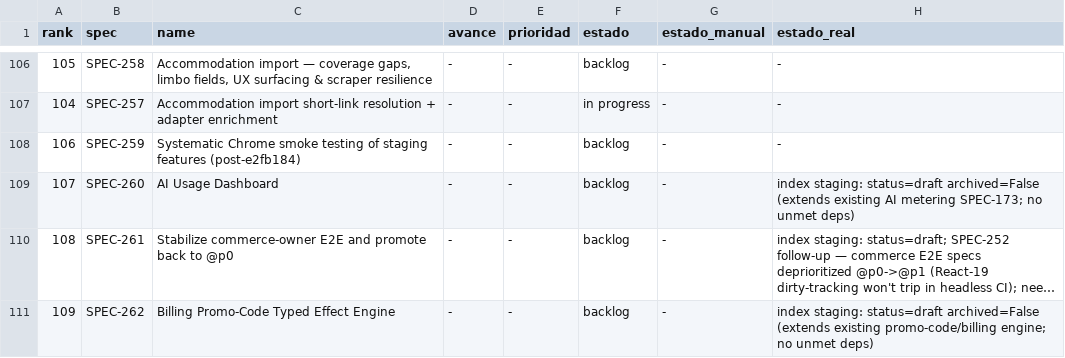
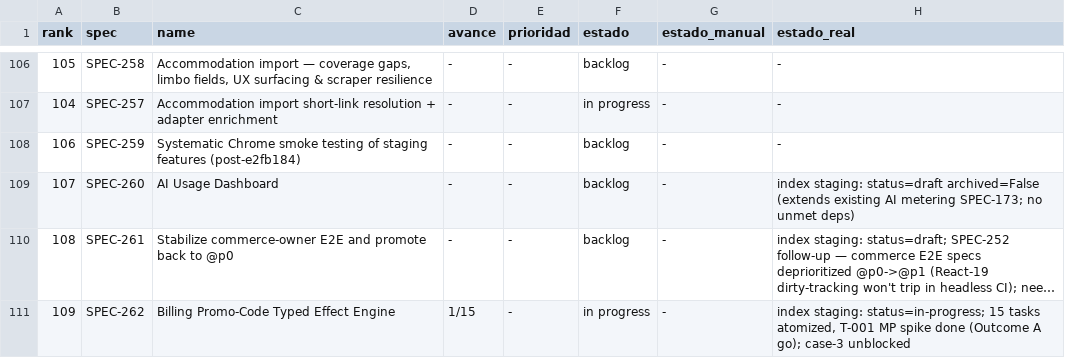
Before and after one commit to qazuor/hospeda, a CSV file: specs-prioritization.csv, drawn as a sheet; only a part is shown, gaps mark what is left out; long unchanged cells end in …; the diff names each change by its address in the sheet, - before the commit and + after, or states it on an @@ line.

Commit message:
docs(SPEC-262): close OQ-4 via MP mutation spike (T-001 done)
T-001 MercadoPago spike = Outcome A (GO). Decisive evidence: Hospeda already
mutates a live preapproval's transactionAmount in production (scheduled-downgrade
cron + upgrade-confirmation webhook), and MP docs confirm auto_recurring.
transaction_amount is updatable via PUT /preapproval/{id} for no-plan subs.
Case 3 only lowers then restores the amount (safe direction re re-auth).

Binding implementation constraints from the spike: reuse the existing update
primitive (transactionAmount in ARS major units, not centavos); anchor the
remaining-cycle counter on the subscription_authorized_payment.created webhook
(post-hoc), not a pre-charge race; discount-apply must be fail-closed; any
reconciler comparing live MP amount vs plan price must be discount-aware.

Spec OQ-4 updated; T-001 completed (1/15); spec flipped to in-progress across
specs/tasks indexes + metadata + CSV. Adds the spike findings doc.

```diff
--- a/specs-prioritization.csv
+++ b/specs-prioritization.csv
-D111 (avance): -
+D111 (avance): 1/15
-F111 (estado): backlog
+F111 (estado): in progress
-H111 (estado_real): index staging: status=draft archived=False (extends existing promo-code/billing engine; no unmet deps)
+H111 (estado_real): index staging: status=in-progress; 15 tasks atomized, T-001 MP spike done (Outcome A go); case-3 unblocked
```
Also changed, not shown: 6 other files.
